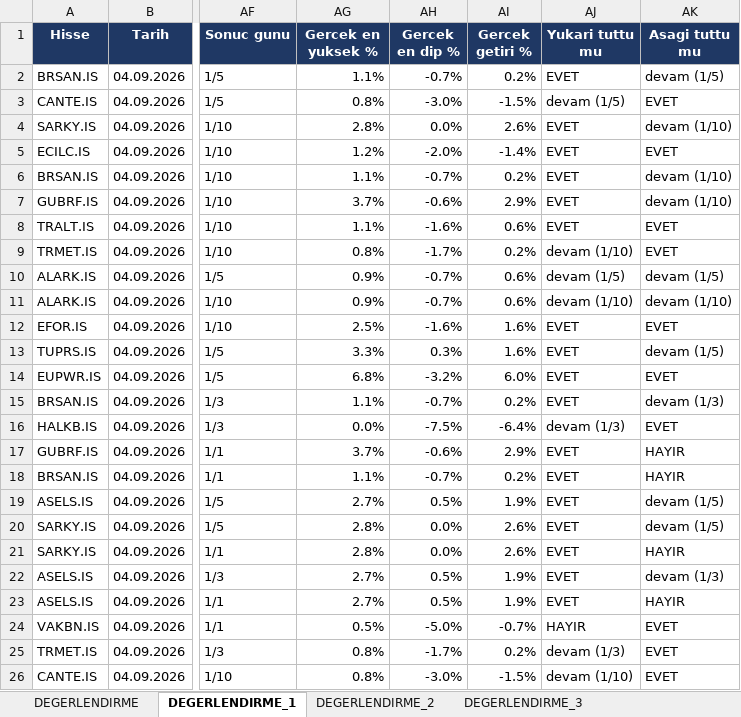
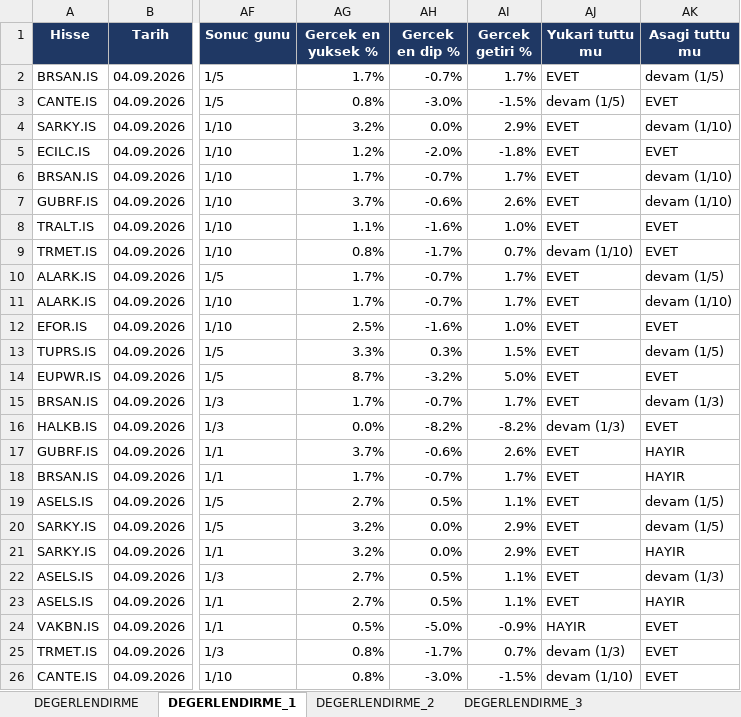
Before and after one commit to serkanche/portfoy, an Excel workbook: PHL_tr.xlsx, sheet DEGERLENDIRME_1, drawn as a sheet; only a part is shown, gaps mark what is left out; values as stored, in another font and other column widths than the file's, no borders; conditional formats not drawn; the diff covers the shown part only; the diff names each change by its address in the sheet, - before the commit and + after, or states it on an @@ line.

```diff
--- a/PHL_tr.xlsx (sheet DEGERLENDIRME_1)
+++ b/PHL_tr.xlsx (sheet DEGERLENDIRME_1)
-AG2 (Gercek en yuksek %): 1.1%
+AG2 (Gercek en yuksek %): 1.7%
-AI2 (Gercek getiri %): 0.2%
+AI2 (Gercek getiri %): 1.7%
-AG4 (Gercek en yuksek %): 2.8%
+AG4 (Gercek en yuksek %): 3.2%
-AI4 (Gercek getiri %): 2.6%
+AI4 (Gercek getiri %): 2.9%
-AI5 (Gercek getiri %): -1.4%
+AI5 (Gercek getiri %): -1.8%
-AG6 (Gercek en yuksek %): 1.1%
+AG6 (Gercek en yuksek %): 1.7%
-AI6 (Gercek getiri %): 0.2%
+AI6 (Gercek getiri %): 1.7%
-AI7 (Gercek getiri %): 2.9%
+AI7 (Gercek getiri %): 2.6%
-AI8 (Gercek getiri %): 0.6%
+AI8 (Gercek getiri %): 1.0%
-AI9 (Gercek getiri %): 0.2%
+AI9 (Gercek getiri %): 0.7%
-AG10:AG11 (Gercek en yuksek %): 0.9%
+AG10:AG11 (Gercek en yuksek %): 1.7%
-AI10:AI11 (Gercek getiri %): 0.6%
+AI10:AI11 (Gercek getiri %): 1.7%
-AJ10 (Yukari tuttu mu): devam (1/5)
+AJ10 (Yukari tuttu mu): EVET
-AJ11 (Yukari tuttu mu): devam (1/10)
+AJ11 (Yukari tuttu mu): EVET
-AI12 (Gercek getiri %): 1.6%
+AI12 (Gercek getiri %): 1.0%
-AI13 (Gercek getiri %): 1.6%
+AI13 (Gercek getiri %): 1.5%
-AG14 (Gercek en yuksek %): 6.8%
+AG14 (Gercek en yuksek %): 8.7%
-AI14 (Gercek getiri %): 6.0%
+AI14 (Gercek getiri %): 5.0%
-AG15 (Gercek en yuksek %): 1.1%
+AG15 (Gercek en yuksek %): 1.7%
-AI15 (Gercek getiri %): 0.2%
+AI15 (Gercek getiri %): 1.7%
-AH16 (Gercek en dip %): -7.5%
+AH16 (Gercek en dip %): -8.2%
-AI16 (Gercek getiri %): -6.4%
+AI16 (Gercek getiri %): -8.2%
-AI17 (Gercek getiri %): 2.9%
+AI17 (Gercek getiri %): 2.6%
-AG18 (Gercek en yuksek %): 1.1%
+AG18 (Gercek en yuksek %): 1.7%
-AI18 (Gercek getiri %): 0.2%
+AI18 (Gercek getiri %): 1.7%
-AI19 (Gercek getiri %): 1.9%
+AI19 (Gercek getiri %): 1.1%
-AG20:AG21 (Gercek en yuksek %): 2.8%
+AG20:AG21 (Gercek en yuksek %): 3.2%
-AI20:AI21 (Gercek getiri %): 2.6%
+AI20:AI21 (Gercek getiri %): 2.9%
-AI22:AI23 (Gercek getiri %): 1.9%
+AI22:AI23 (Gercek getiri %): 1.1%
-AI24 (Gercek getiri %): -0.7%
+AI24 (Gercek getiri %): -0.9%
-AI25 (Gercek getiri %): 0.2%
+AI25 (Gercek getiri %): 0.7%
```
Also changed, not shown: 320 edited cells elsewhere in this sheet, sheet DEGERLENDIRME, sheet DEGERLENDIRME_2, sheet DEGERLENDIRME_3, sheet DEGERLENDIRME_5.
